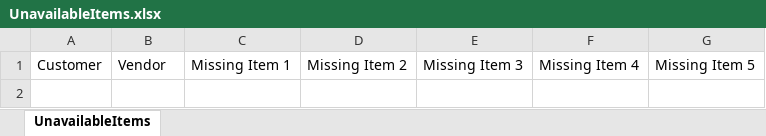
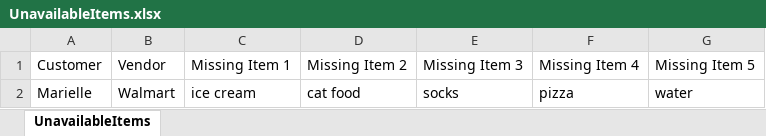
Before and after one commit to 210927-Reston-UiPath/Mishuba, an Excel workbook: Projects/Project 0/Project/ProjectDelliveryCart/UnavailableItems.xlsx, sheet UnavailableItems, drawn as a sheet; values as stored, in another font and other column widths than the file's, no borders; charts and pictures not drawn; the diff names each change by its address in the sheet, - before the commit and + after, or states it on an @@ line.

```diff
--- a/Projects/Project 0/Project/ProjectDelliveryCart/UnavailableItems.xlsx (sheet UnavailableItems)
+++ b/Projects/Project 0/Project/ProjectDelliveryCart/UnavailableItems.xlsx (sheet UnavailableItems)
+row 2: Marielle | Walmart | ice cream | cat food | socks | pizza | water
```
Also changed, not shown: Projects/Project 0/Project/ProjectDelliveryCart/Customers.xlsx, Projects/Project 0/Project/ProjectDelliveryCart/Schedule.xlsx, 13 other files.
